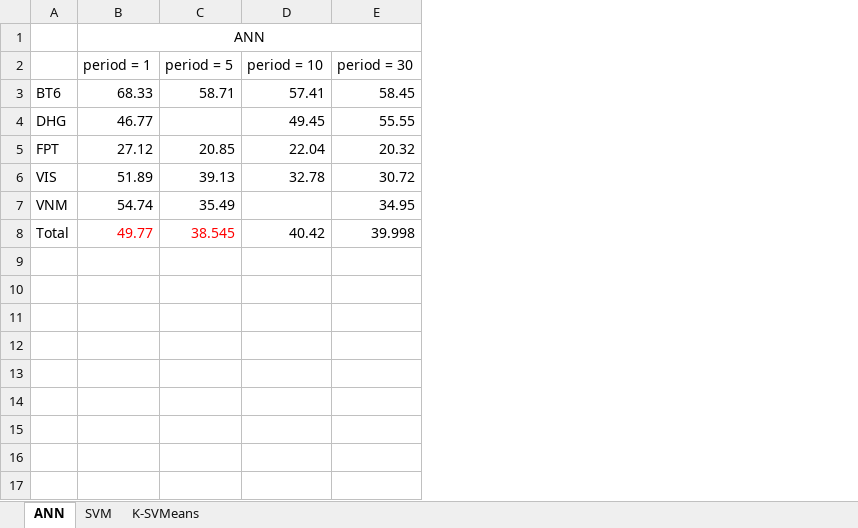
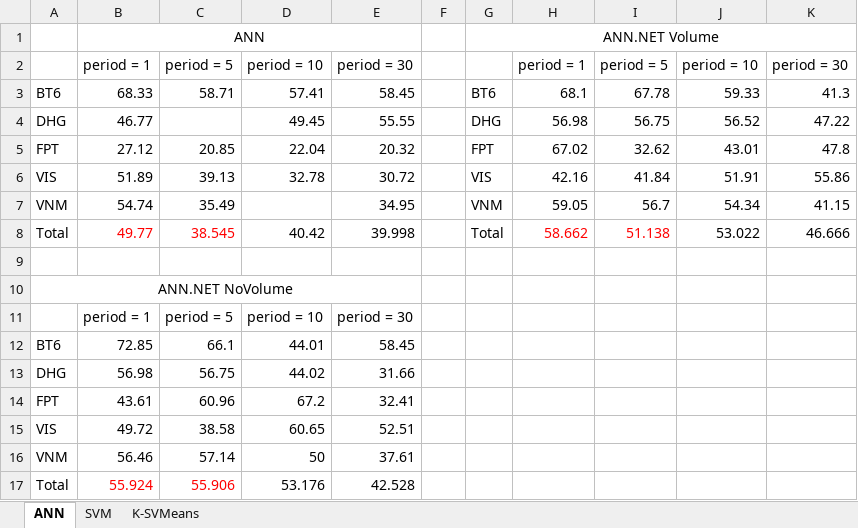
Before and after one commit to mylgoehy/stocktrendresearch, an Excel workbook: Document/TestResult.xlsx, sheet ANN, drawn as a sheet; values as stored, in another font and other column widths than the file's, no borders; the diff names each change by its address in the sheet, - before the commit and + after, or states it on an @@ line.

Commit message:
Kết quả test Với đầu vào có và ko có Volumes

```diff
--- a/Document/TestResult.xlsx (sheet ANN)
+++ b/Document/TestResult.xlsx (sheet ANN)
+column F, empty
+column G, rows 1-8: ANN.NET Volume |  | BT6 | DHG | FPT | VIS | VNM | Total
+column H, rows 2-8: period = 1 | 68.1 | 56.98 | 67.02 | 42.16 | 59.05 | 58.662
+column I, rows 2-8: period = 5 | 67.78 | 56.75 | 32.62 | 41.84 | 56.7 | 51.138
+column J, rows 2-8: period = 10 | 59.33 | 56.52 | 43.01 | 51.91 | 54.34 | 53.022
+column K, rows 2-8: period = 30 | 41.3 | 47.22 | 47.8 | 55.86 | 41.15 | 46.666
+row 9: (empty)
+row 10: ANN.NET NoVolume
+row 11:  | period = 1 | period = 5 | period = 10 | period = 30
+row 12: BT6 | 72.85 | 66.1 | 44.01 | 58.45
+row 13: DHG | 56.98 | 56.75 | 44.02 | 31.66
+row 14: FPT | 43.61 | 60.96 | 67.2 | 32.41
+row 15: VIS | 49.72 | 38.58 | 60.65 | 52.51
+row 16: VNM | 56.46 | 57.14 | 50 | 37.61
+row 17: Total | 55.924 | 55.906 | 53.176 | 42.528
```
Also changed, not shown: sheet K-SVMeans, 2 other files.
